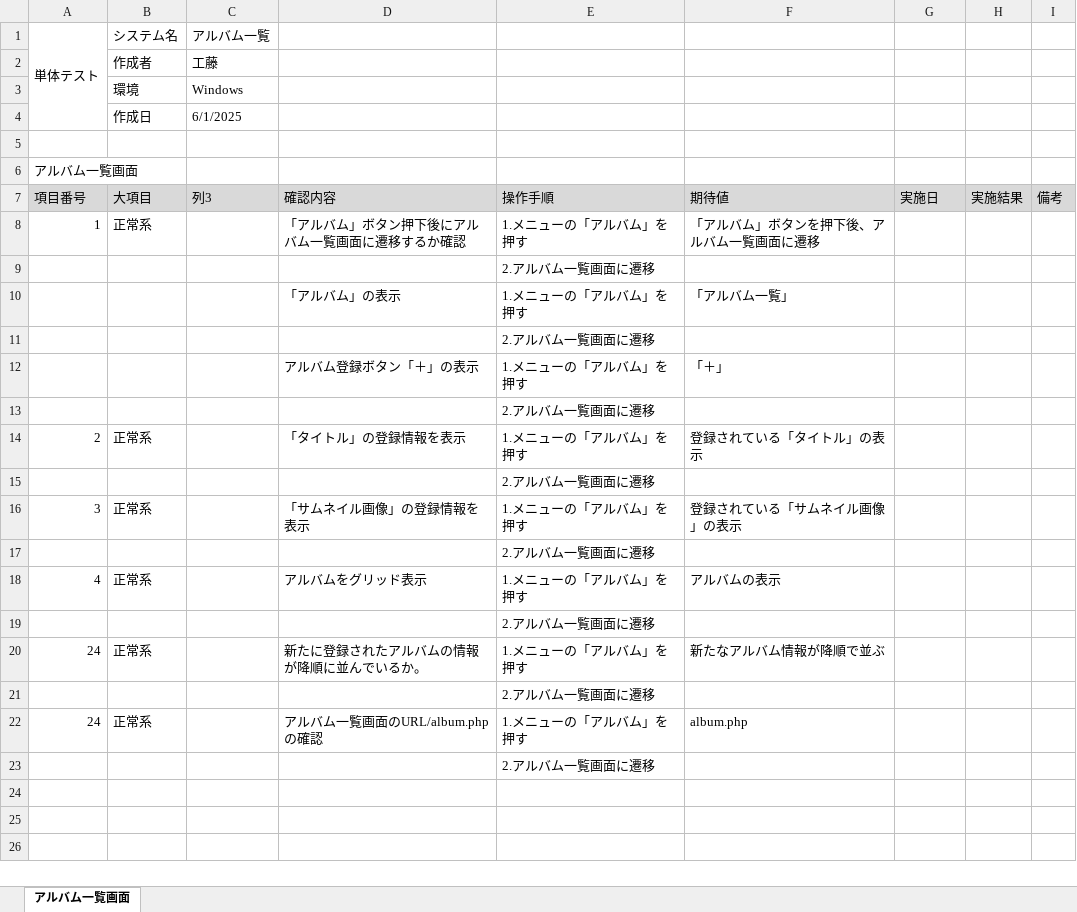
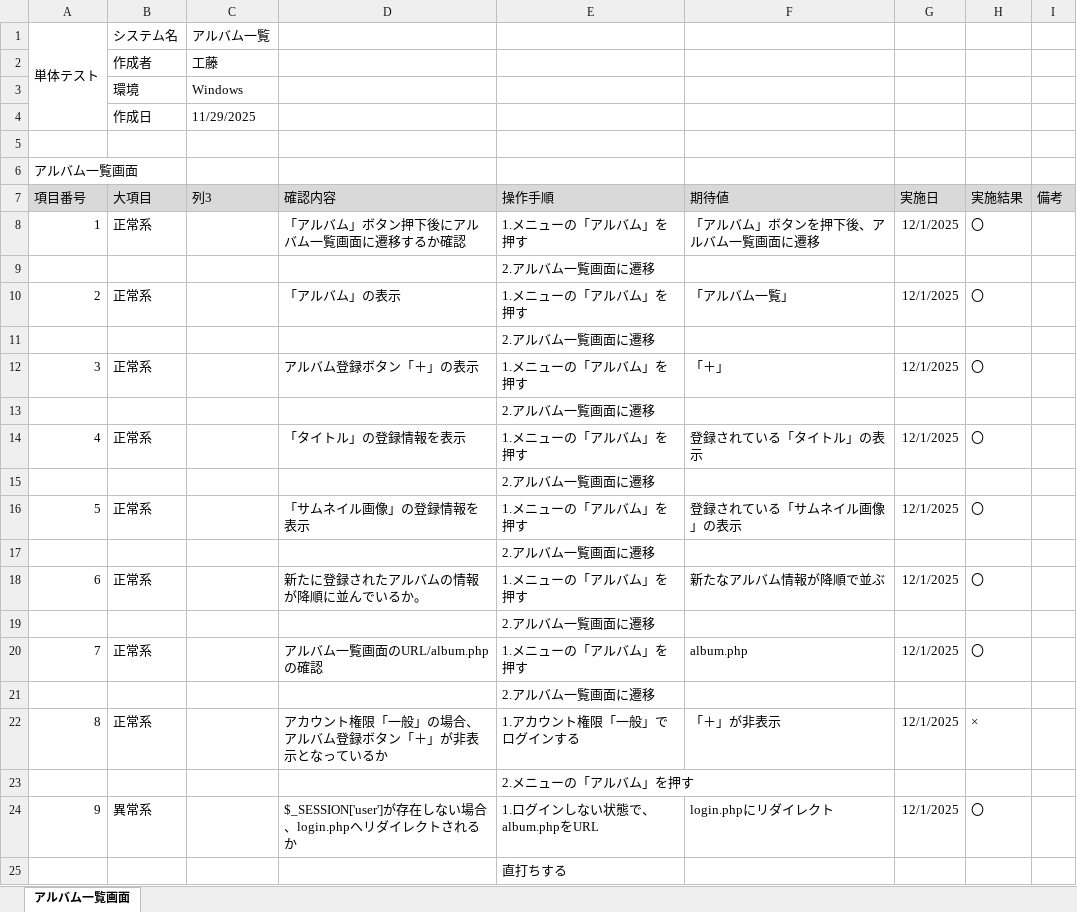
Before and after one commit to KeinF0rest/tanntaitest, an Excel workbook: アルバム一覧_単体テスト.xlsx, sheet アルバム一覧画面, drawn as a sheet; values as stored, in another font and other column widths than the file's, no borders; table styles not drawn; removed rows and columns are numbered as before the commit, all else as after; the diff names each change by its address in the sheet, - before the commit and + after, or states it on an @@ line.

Commit message:
アルバム一覧_単体テストの実施

```diff
--- a/アルバム一覧_単体テスト.xlsx (sheet アルバム一覧画面)
+++ b/アルバム一覧_単体テスト.xlsx (sheet アルバム一覧画面)
-C4 (列3): 6/1/2025
+C4 (列3): 11/29/2025
-G8 (実施日): (empty)
+G8 (実施日): 12/1/2025
-H8 (実施結果): (empty)
+H8 (実施結果): 〇
-row 10:  |  |  | 「アルバム」の表示 | 1.メニューの「アルバム」を押す | 「アルバム一覧」
+row 10: 2 | 正常系 |  | 「アルバム」の表示 | 1.メニューの「アルバム」を押す | 「アルバム一覧」 | 12/1/2025 | 〇
-row 12:  |  |  | アルバム登録ボタン「＋」の表示 | 1.メニューの「アルバム」を押す | 「＋」
+row 12: 3 | 正常系 |  | アルバム登録ボタン「＋」の表示 | 1.メニューの「アルバム」を押す | 「＋」 | 12/1/2025 | 〇
-A14 (項目番号): 2
+A14 (項目番号): 4
-G14 (実施日): (empty)
+G14 (実施日): 12/1/2025
-H14 (実施結果): (empty)
+H14 (実施結果): 〇
-A16 (項目番号): 3
+A16 (項目番号): 5
-G16 (実施日): (empty)
+G16 (実施日): 12/1/2025
-H16 (実施結果): (empty)
+H16 (実施結果): 〇
-row 18: 4 | 正常系 |  | アルバムをグリッド表示 | 1.メニューの「アルバム」を押す | アルバムの表示
+row 18: 6 | 正常系 |  | 新たに登録されたアルバムの情報が降順に並んでいるか。 | 1.メニューの「アルバム」を押す | 新たなアルバム情報が降順で並ぶ | 12/1/2025 | 〇
-row 20: 24 | 正常系 |  | 新たに登録されたアルバムの情報が降順に並んでいるか。 | 1.メニューの「アルバム」を押す | 新たなアルバム情報が降順で並ぶ
+row 20: 7 | 正常系 |  | アルバム一覧画面のURL/album.phpの確認 | 1.メニューの「アルバム」を押す | album.php | 12/1/2025 | 〇
-row 22: 24 | 正常系 |  | アルバム一覧画面のURL/album.phpの確認 | 1.メニューの「アルバム」を押す | album.php
+row 22: 8 | 正常系 |  | アカウント権限「一般」の場合、アルバム登録ボタン「＋」が非表示となっているか | 1.アカウント権限「一般」でログインする | 「＋」が非表示 | 12/1/2025 | ×
-E23 (操作手順): 2.アルバム一覧画面に遷移
+E23 (操作手順): 2.メニューの「アルバム」を押す
+row 24: 9 | 異常系 |  | $_SESSION['user']が存在しない場合、login.phpへリダイレクトされるか | 1.ログインしない状態で、album.phpをURL | login.phpにリダイレクト | 12/1/2025 | 〇
+row 25:  |  |  |  | 直打ちする
```
